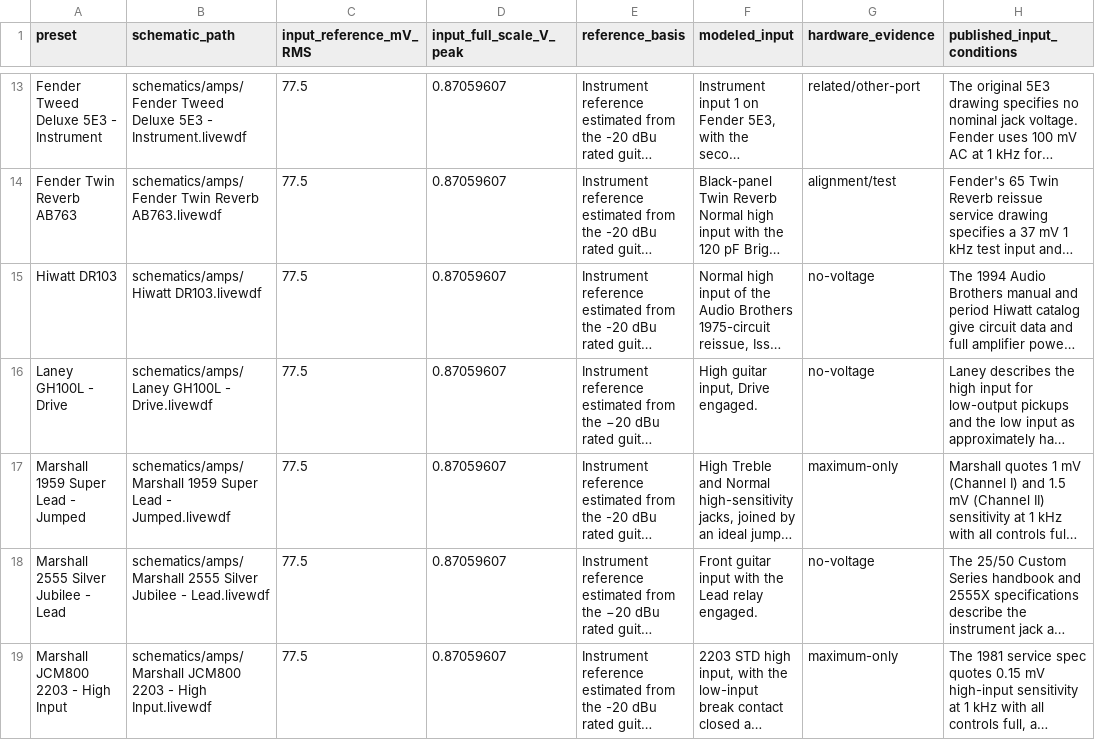
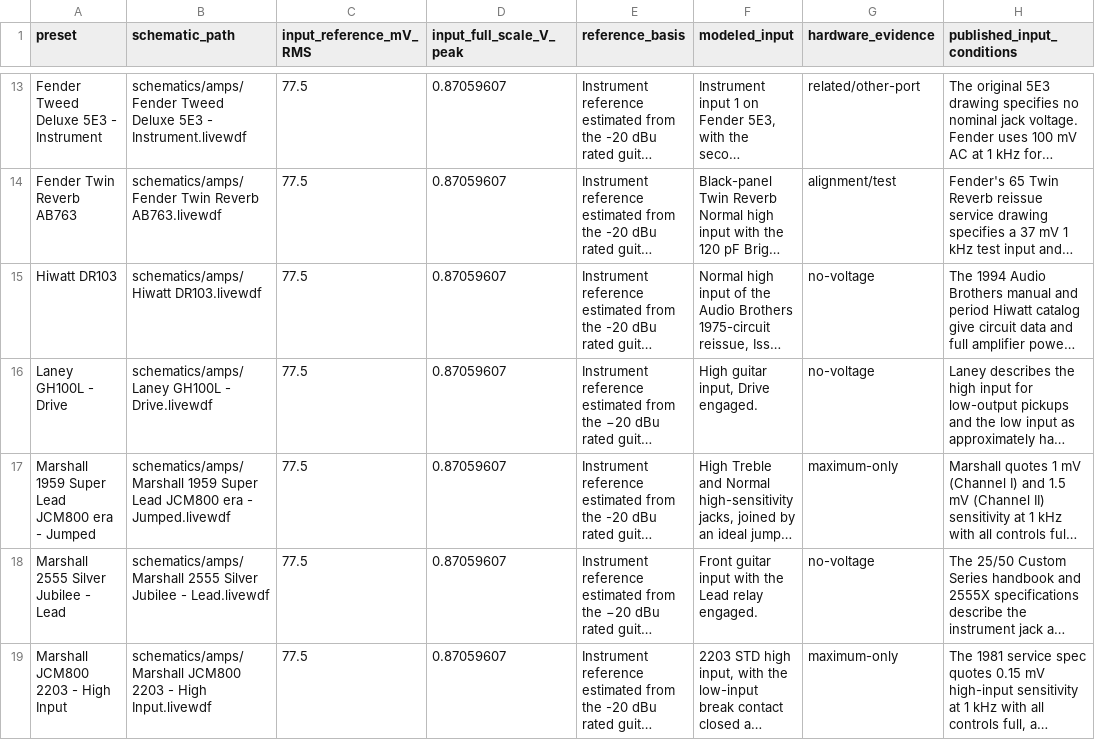
Before and after one commit to Yahiake/LiveWDF, a CSV file: schematics/INPUT-LEVELS.csv, drawn as a sheet; only a part is shown, gaps mark what is left out; long unchanged cells end in …; the diff names each change by its address in the sheet, - before the commit and + after, or states it on an @@ line.

Commit message:
Name the 1959 file after the JCM800-era circuit it follows
It follows the 1981 Lead Series drawing, and a plexi 1959 is coming beside it.

```diff
--- a/schematics/INPUT-LEVELS.csv
+++ b/schematics/INPUT-LEVELS.csv
-A17 (preset): Marshall 1959 Super Lead - Jumped
+A17 (preset): Marshall 1959 Super Lead JCM800 era - Jumped
-B17 (schematic_path): …Super Lead - Jumped.livewdf
+B17 (schematic_path): …Super Lead JCM800 era - Jumped.livewdf
```
Also changed, not shown: 4 other files.
